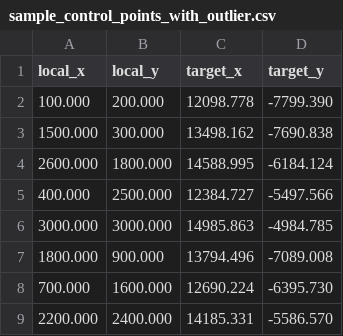
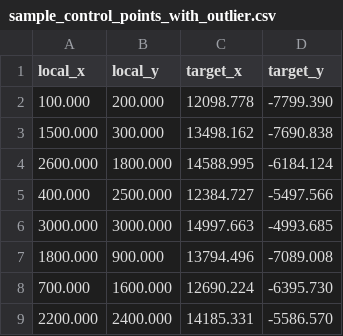
Before and after one commit to Osman-Geomatics93/CRSmart, a CSV file: docs/sample_control_points_with_outlier.csv, drawn as a sheet.

```diff
--- a/docs/sample_control_points_with_outlier.csv
+++ b/docs/sample_control_points_with_outlier.csv
@@ -5,3 +5,3 @@ local_x,local_y,target_x,target_y
 400.000,2500.000,12384.727,-5497.566
-3000.000,3000.000,14985.863,-4984.785
+3000.000,3000.000,14997.663,-4993.685
 1800.000,900.000,13794.496,-7089.008
```
Also changed, not shown: 1 other file.
